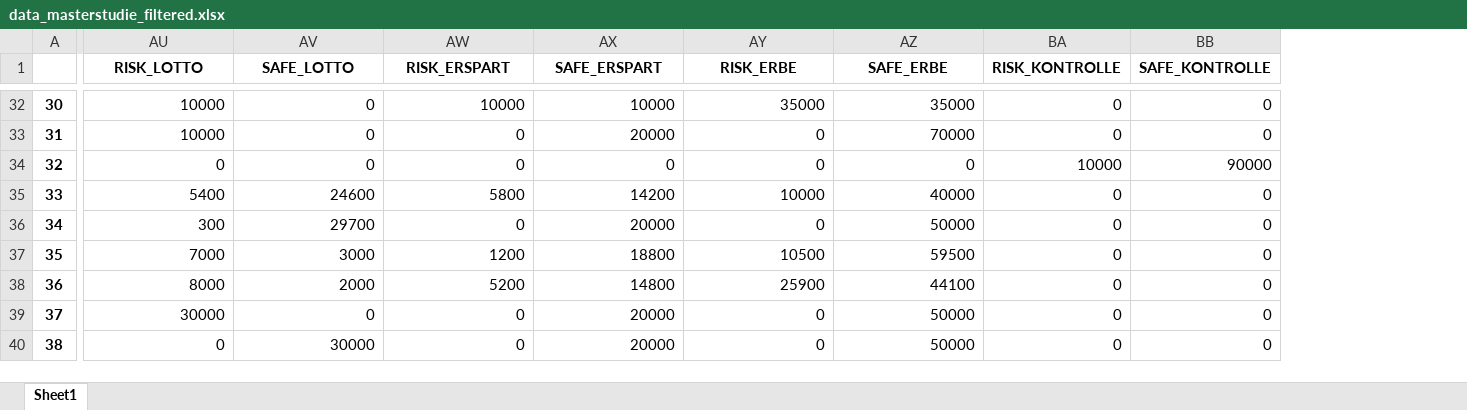
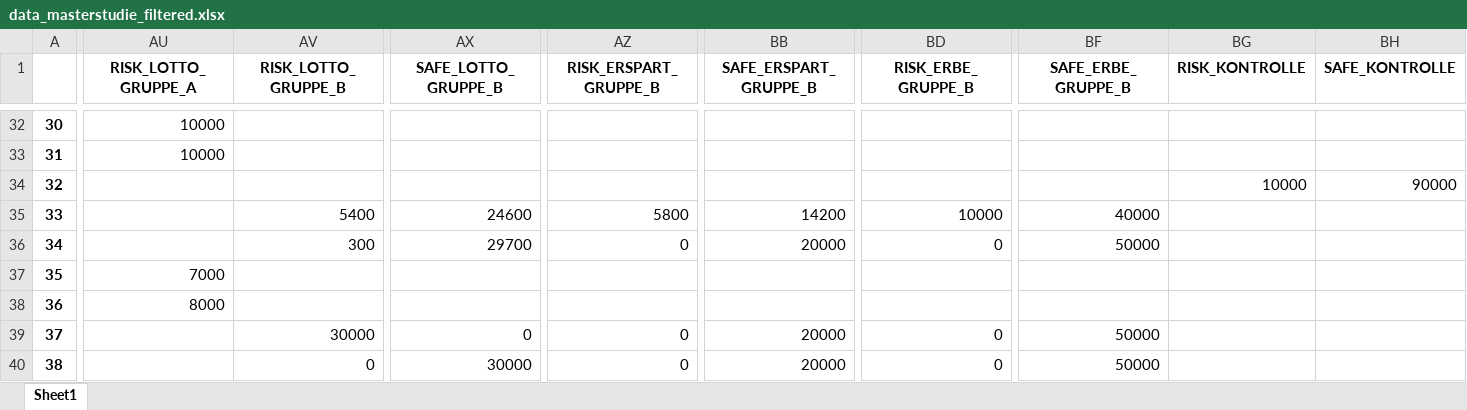
Before and after one commit to alsta450/Masterarbeit, an Excel workbook: Auswertung_Hauptstudie/data_masterstudie_filtered.xlsx, sheet Sheet1, drawn as a sheet; only a part is shown, gaps mark what is left out; values as stored, in another font and other column widths than the file's, no borders; addresses are those after the commit; the diff covers the shown part only; the diff names each change by its address in the sheet, - before the commit and + after, or states it on an @@ line.

```diff
--- a/Auswertung_Hauptstudie/data_masterstudie_filtered.xlsx (sheet Sheet1)
+++ b/Auswertung_Hauptstudie/data_masterstudie_filtered.xlsx (sheet Sheet1)
+column AU (RISK_LOTTO_GRUPPE_A), rows 32-38: 10000 | 10000 |  |  |  | 7000 | 8000
-AV1: RISK_LOTTO
+AV1: RISK_LOTTO_GRUPPE_B
-AX1: SAFE_LOTTO
+AX1: SAFE_LOTTO_GRUPPE_B
-AZ1: RISK_ERSPART
+AZ1: RISK_ERSPART_GRUPPE_B
-BB1: SAFE_ERSPART
+BB1: SAFE_ERSPART_GRUPPE_B
-BD1: RISK_ERBE
+BD1: RISK_ERBE_GRUPPE_B
-BF1: SAFE_ERBE
+BF1: SAFE_ERBE_GRUPPE_B
-AV32:AV33 (RISK_LOTTO_GRUPPE_B): 10000
+AV32:AV33 (RISK_LOTTO_GRUPPE_B): (empty)
-AX32:AX34 (SAFE_LOTTO_GRUPPE_B): 0
+AX32:AX34 (SAFE_LOTTO_GRUPPE_B): (empty)
-AZ32 (RISK_ERSPART_GRUPPE_B): 10000
+AZ32 (RISK_ERSPART_GRUPPE_B): (empty)
-BB32 (SAFE_ERSPART_GRUPPE_B): 10000
+BB32 (SAFE_ERSPART_GRUPPE_B): (empty)
-BD32 (RISK_ERBE_GRUPPE_B): 35000
+BD32 (RISK_ERBE_GRUPPE_B): (empty)
-BF32 (SAFE_ERBE_GRUPPE_B): 35000
+BF32 (SAFE_ERBE_GRUPPE_B): (empty)
-BG32:BG33 (RISK_KONTROLLE): 0
+BG32:BG33 (RISK_KONTROLLE): (empty)
-BH32:BH33 (SAFE_KONTROLLE): 0
+BH32:BH33 (SAFE_KONTROLLE): (empty)
-AZ33:AZ34 (RISK_ERSPART_GRUPPE_B): 0
+AZ33:AZ34 (RISK_ERSPART_GRUPPE_B): (empty)
-BB33 (SAFE_ERSPART_GRUPPE_B): 20000
+BB33 (SAFE_ERSPART_GRUPPE_B): (empty)
-BD33:BD34 (RISK_ERBE_GRUPPE_B): 0
+BD33:BD34 (RISK_ERBE_GRUPPE_B): (empty)
-BF33 (SAFE_ERBE_GRUPPE_B): 70000
+BF33 (SAFE_ERBE_GRUPPE_B): (empty)
-AV34 (RISK_LOTTO_GRUPPE_B): 0
+AV34 (RISK_LOTTO_GRUPPE_B): (empty)
-BB34 (SAFE_ERSPART_GRUPPE_B): 0
+BB34 (SAFE_ERSPART_GRUPPE_B): (empty)
-BF34 (SAFE_ERBE_GRUPPE_B): 0
+BF34 (SAFE_ERBE_GRUPPE_B): (empty)
-BG35:BG40 (RISK_KONTROLLE): 0
+BG35:BG40 (RISK_KONTROLLE): (empty)
-BH35:BH40 (SAFE_KONTROLLE): 0
+BH35:BH40 (SAFE_KONTROLLE): (empty)
-AV37 (RISK_LOTTO_GRUPPE_B): 7000
+AV37 (RISK_LOTTO_GRUPPE_B): (empty)
-AX37 (SAFE_LOTTO_GRUPPE_B): 3000
+AX37 (SAFE_LOTTO_GRUPPE_B): (empty)
-AZ37 (RISK_ERSPART_GRUPPE_B): 1200
+AZ37 (RISK_ERSPART_GRUPPE_B): (empty)
-BB37 (SAFE_ERSPART_GRUPPE_B): 18800
+BB37 (SAFE_ERSPART_GRUPPE_B): (empty)
-BD37 (RISK_ERBE_GRUPPE_B): 10500
+BD37 (RISK_ERBE_GRUPPE_B): (empty)
-BF37 (SAFE_ERBE_GRUPPE_B): 59500
+BF37 (SAFE_ERBE_GRUPPE_B): (empty)
-AV38 (RISK_LOTTO_GRUPPE_B): 8000
+AV38 (RISK_LOTTO_GRUPPE_B): (empty)
-AX38 (SAFE_LOTTO_GRUPPE_B): 2000
+AX38 (SAFE_LOTTO_GRUPPE_B): (empty)
-AZ38 (RISK_ERSPART_GRUPPE_B): 5200
+AZ38 (RISK_ERSPART_GRUPPE_B): (empty)
-BB38 (SAFE_ERSPART_GRUPPE_B): 14800
+BB38 (SAFE_ERSPART_GRUPPE_B): (empty)
-BD38 (RISK_ERBE_GRUPPE_B): 25900
+BD38 (RISK_ERBE_GRUPPE_B): (empty)
-BF38 (SAFE_ERBE_GRUPPE_B): 44100
+BF38 (SAFE_ERBE_GRUPPE_B): (empty)
```
Also changed, not shown: 5 added columns and 784 edited cells elsewhere in this sheet, Auswertung_Hauptstudie/data_masterstudie_filtered_1.xlsx, 7 other files.
